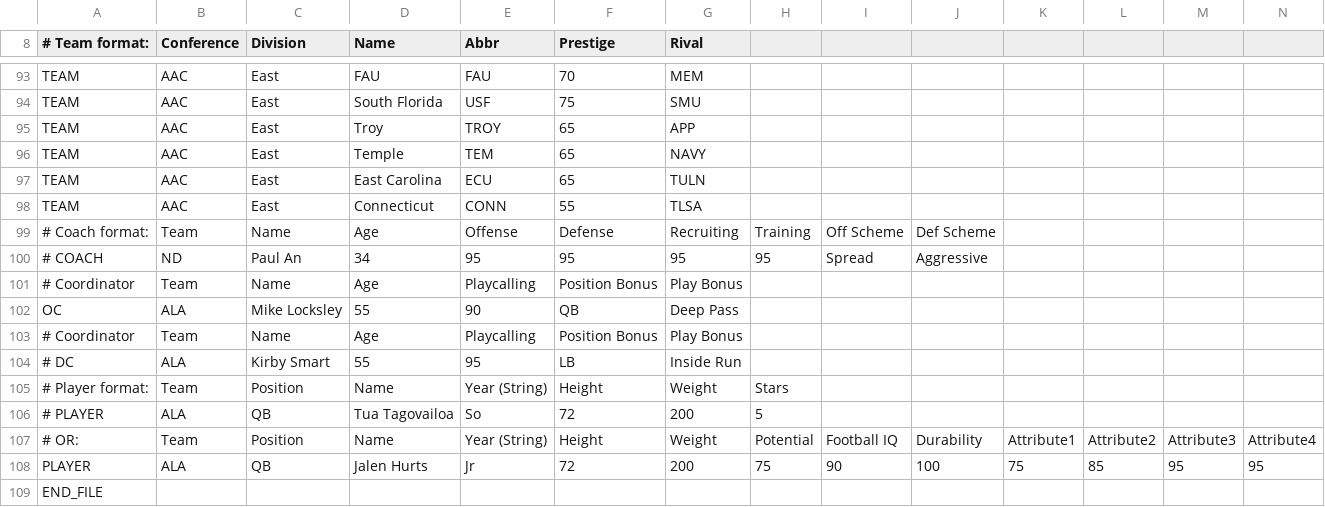
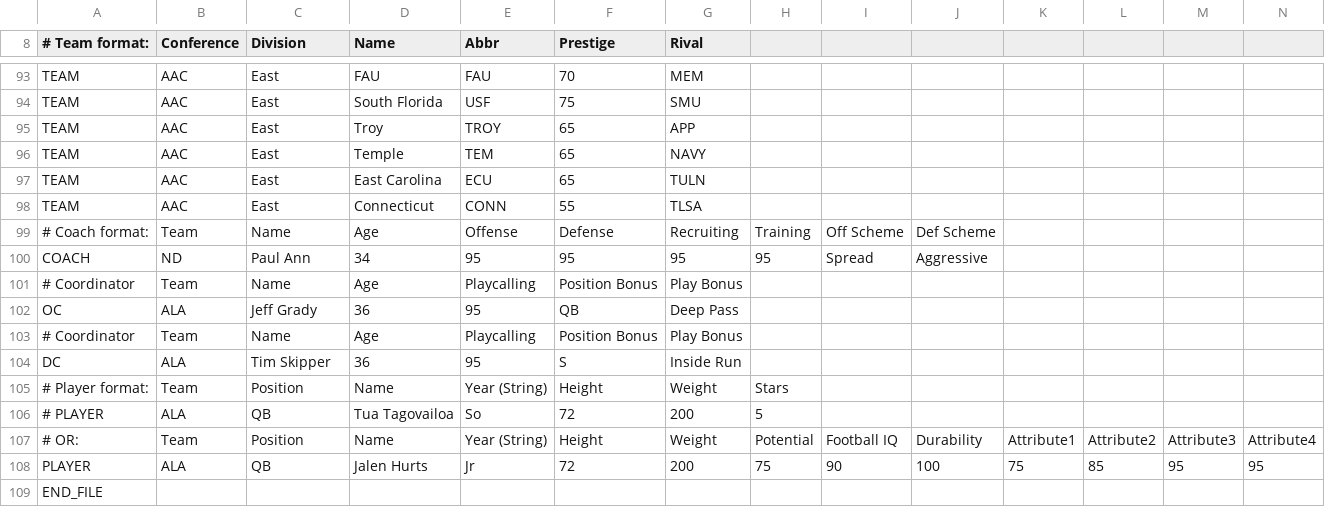
Before and after one commit to paulan77/fcii, a CSV file: pa77.csv, drawn as a sheet; only a part is shown, gaps mark what is left out.

Commit message:
Add files via upload

```diff
--- a/pa77.csv
+++ b/pa77.csv
@@ -99,7 +99,7 @@ TEAM,AAC,East,Connecticut,CONN,55,TLSA,,,,,,,
 # Coach format:,Team,Name,Age,Offense,Defense,Recruiting,Training,Off Scheme,Def Scheme,,,,
-# COACH,ND,Paul An,34,95,95,95,95,Spread,Aggressive,,,,
+COACH,ND,Paul Ann,34,95,95,95,95,Spread,Aggressive,,,,
 # Coordinator,Team,Name,Age,Playcalling,Position Bonus,Play Bonus,,,,,,,
-OC,ALA,Mike Locksley,55,90,QB,Deep Pass,,,,,,,
+OC,ALA,Jeff Grady,36,95,QB,Deep Pass,,,,,,,
 # Coordinator,Team,Name,Age,Playcalling,Position Bonus,Play Bonus,,,,,,,
-# DC,ALA,Kirby Smart,55,95,LB,Inside Run,,,,,,,
+DC,ALA,Tim Skipper,36,95,S,Inside Run,,,,,,,
 # Player format:,Team,Position,Name,Year (String),Height,Weight,Stars,,,,,,
```
